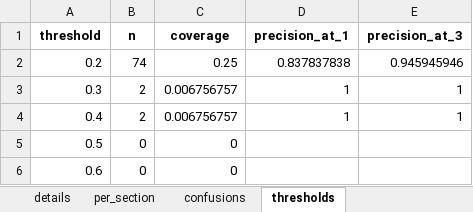
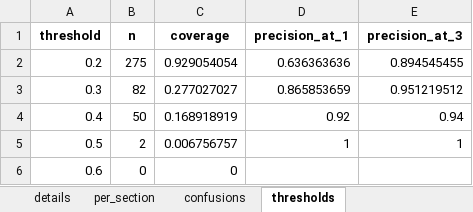
Before and after one commit to mireifSTAT/funathon-project-template, an Excel workbook: evaluation_demo_diagnostics.xlsx, sheet thresholds, drawn as a sheet; values as stored, in another font and other column widths than the file's, no borders; the diff names each change by its address in the sheet, - before the commit and + after, or states it on an @@ line.

```diff
--- a/evaluation_demo_diagnostics.xlsx (sheet thresholds)
+++ b/evaluation_demo_diagnostics.xlsx (sheet thresholds)
-B2 (n): 74
+B2 (n): 275
-C2 (coverage): 0.25
+C2 (coverage): 0.929054054
-D2 (precision_at_1): 0.837837838
+D2 (precision_at_1): 0.636363636
-E2 (precision_at_3): 0.945945946
+E2 (precision_at_3): 0.894545455
-B3 (n): 2
+B3 (n): 82
-C3 (coverage): 0.006756757
+C3 (coverage): 0.277027027
-D3 (precision_at_1): 1
+D3 (precision_at_1): 0.865853659
-E3 (precision_at_3): 1
+E3 (precision_at_3): 0.951219512
-B4 (n): 2
+B4 (n): 50
-C4 (coverage): 0.006756757
+C4 (coverage): 0.168918919
-D4 (precision_at_1): 1
+D4 (precision_at_1): 0.92
-E4 (precision_at_3): 1
+E4 (precision_at_3): 0.94
-B5 (n): 0
+B5 (n): 2
-C5 (coverage): 0
+C5 (coverage): 0.006756757
-D5 (precision_at_1): (empty)
+D5 (precision_at_1): 1
-E5 (precision_at_3): (empty)
+E5 (precision_at_3): 1
```
Also changed, not shown: sheet details, sheet confusions, sheet per_section, 3 other files.
